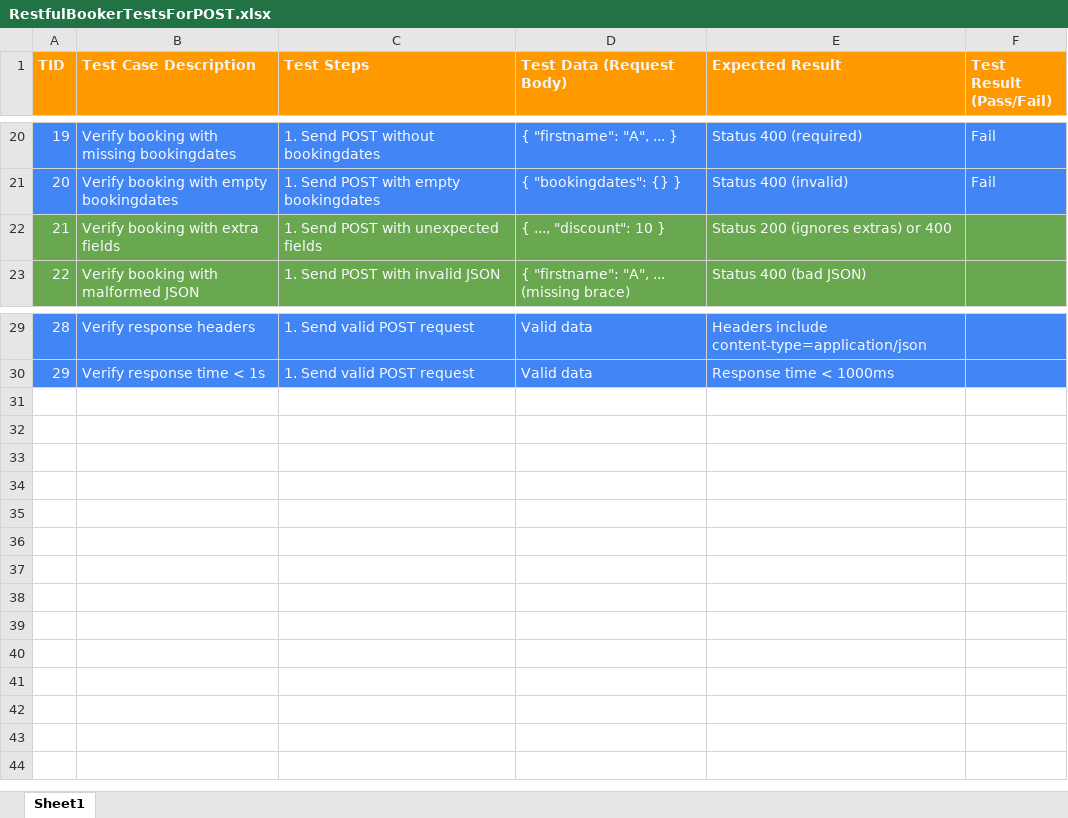
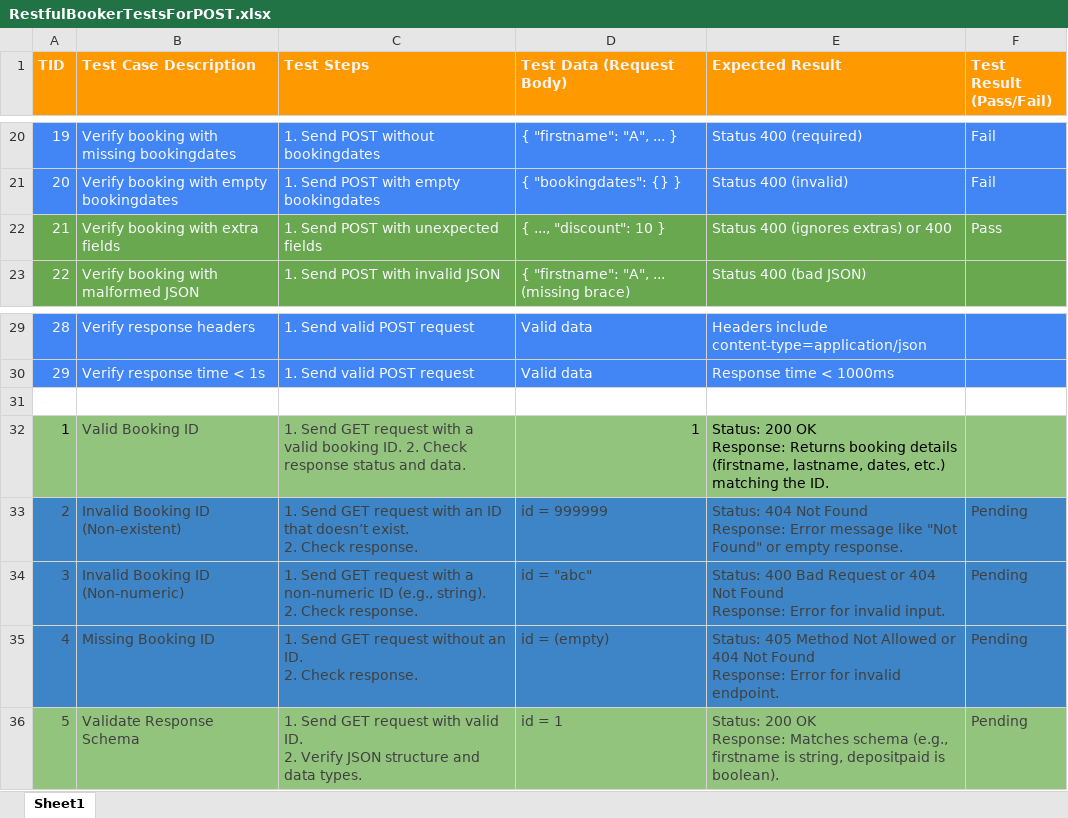
Before and after one commit to abhishekSharma000888/RestfulBookerApiTest, an Excel workbook: RestfulBookerTestsForPOST.xlsx, sheet Sheet1, drawn as a sheet; only a part is shown, gaps mark what is left out; values as stored, in another font and other column widths than the file's, no borders; charts and pictures not drawn; ↵ is a line break in a cell; the diff names each change by its address in the sheet, - before the commit and + after, or states it on an @@ line.

Commit message:
post tests

```diff
--- a/RestfulBookerTestsForPOST.xlsx (sheet Sheet1)
+++ b/RestfulBookerTestsForPOST.xlsx (sheet Sheet1)
-E22 (Expected Result): Status 200 (ignores extras) or 400
+E22 (Expected Result): Status 400 (ignores extras) or 400
-F22 (Test Result (Pass/Fail)): (empty)
+F22 (Test Result (Pass/Fail)): Pass
+row 31: --
+row 32: 1 | Valid Booking ID | 1. Send GET request with a valid booking ID. 2. Check response status and data. | 1 | Status: 200 OK ↵ Response: Returns booking details (firstname, lastname, dates, etc.) matching the ID.
+row 33: 2 | Invalid Booking ID (Non-existent) | 1. Send GET request with an ID that doesn’t exist. ↵ 2. Check response. | id = 999999 | Status: 404 Not Found ↵ Response: Error message like "Not Found" or empty response. | Pending
+row 34: 3 | Invalid Booking ID (Non-numeric) | 1. Send GET request with a non-numeric ID (e.g., string). ↵ 2. Check response. | id = "abc" | Status: 400 Bad Request or 404 Not Found ↵ Response: Error for invalid input. | Pending
+row 35: 4 | Missing Booking ID | 1. Send GET request without an ID. ↵ 2. Check response. | id = (empty) | Status: 405 Method Not Allowed or 404 Not Found ↵ Response: Error for invalid endpoint. | Pending
+row 36: 5 | Validate Response Schema | 1. Send GET request with valid ID. ↵ 2. Verify JSON structure and data types. | id = 1 | Status: 200 OK ↵ Response: Matches schema (e.g., firstname is string, depositpaid is boolean). | Pending
```
